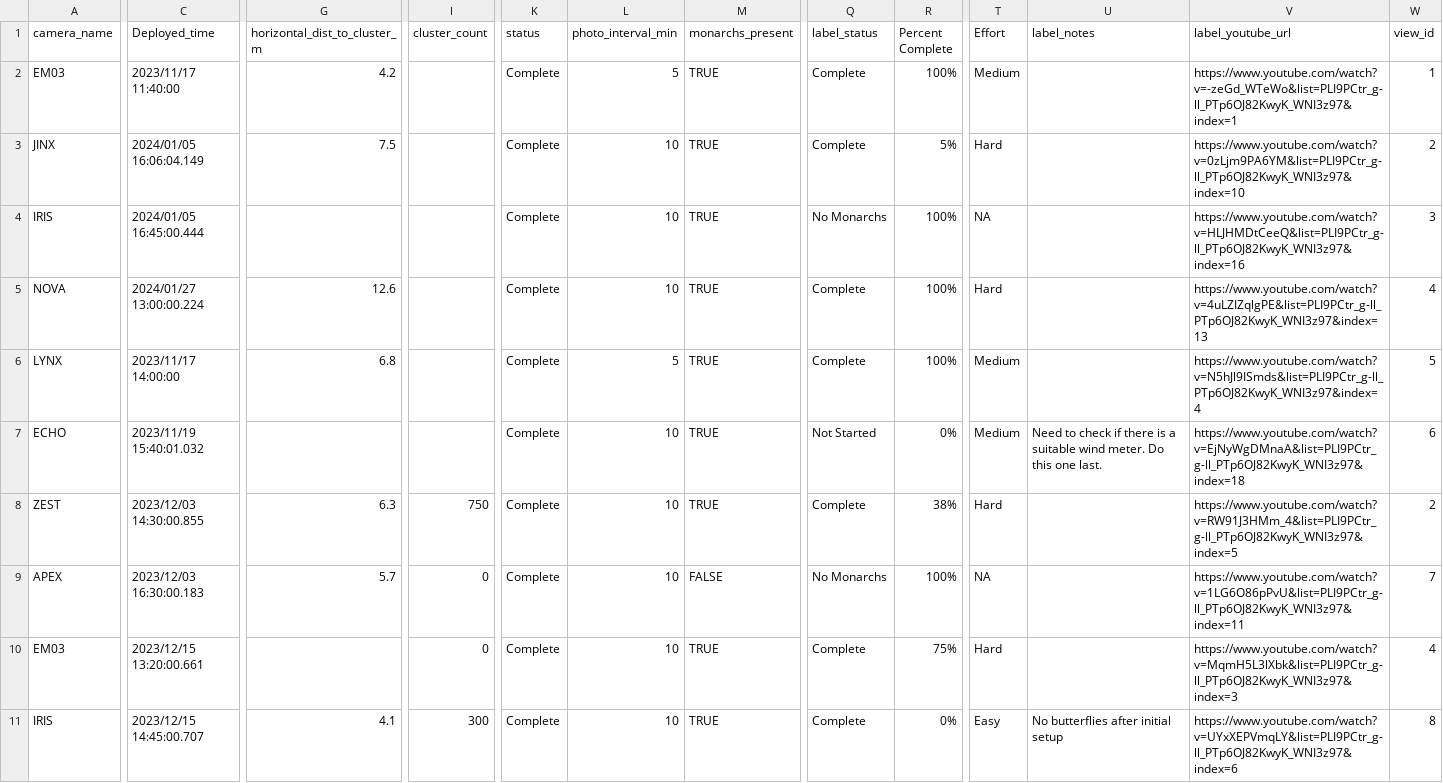
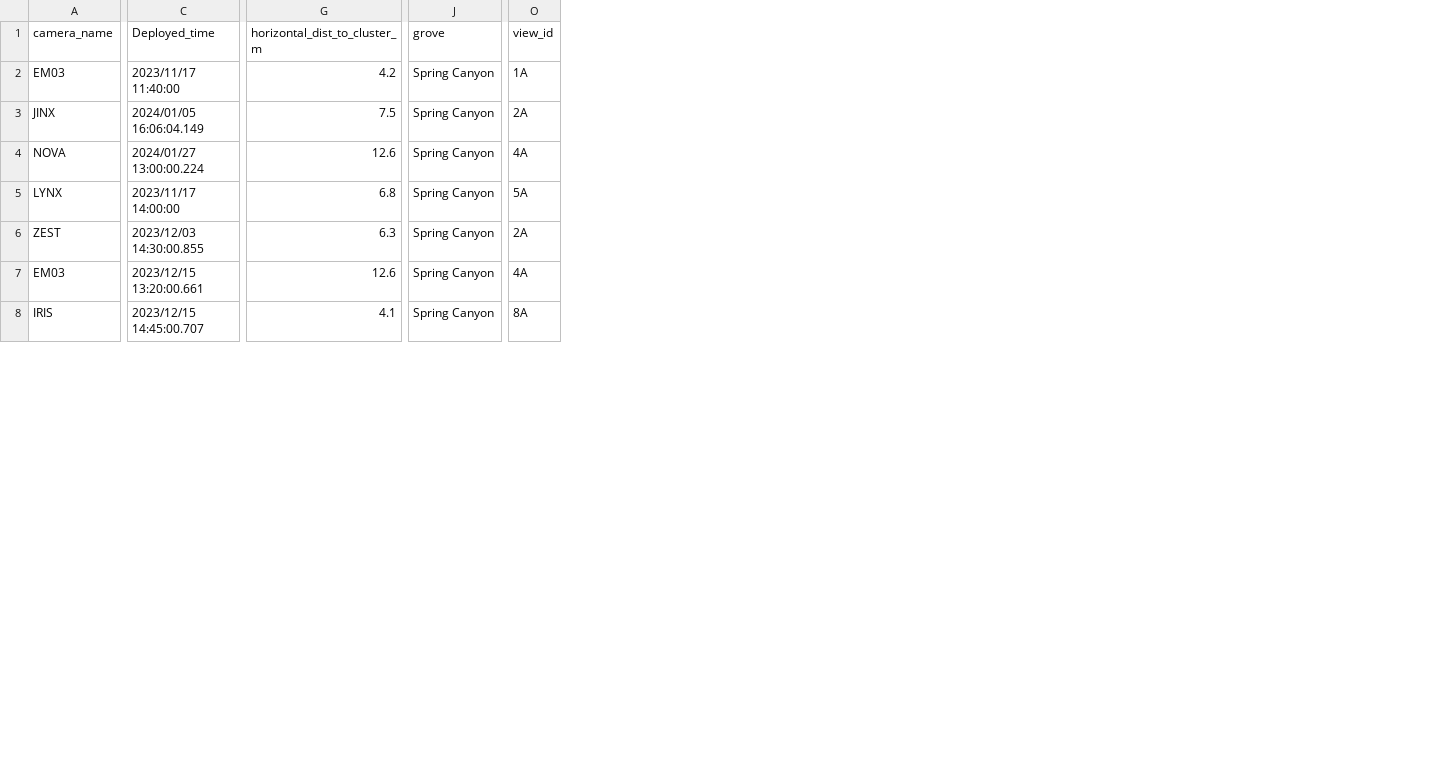
Before and after one commit to kylenessen/masters-analysis, a CSV file: data/deployments.csv, drawn as a sheet; only a part is shown, gaps mark what is left out; removed rows and columns are numbered as before the commit, all else as after; rows hold the shown columns only; the diff covers the shown part only; the diff names each change by its address in the sheet, - before the commit and + after, or states it on an @@ line.

```diff
--- a/data/deployments.csv
+++ b/data/deployments.csv
-column I (cluster_count), row 8: 750; rows 10-11: 0 | 300
-column K (status), rows 2-3: Complete | Complete; rows 5-6: Complete | Complete; row 8: Complete; rows 10-11: Complete | Complete
-column L (photo_interval_min), rows 2-3: 5 | 10; rows 5-6: 10 | 5; row 8: 10; rows 10-11: 10 | 10
-column M (monarchs_present), rows 2-3: TRUE | TRUE; rows 5-6: TRUE | TRUE; row 8: TRUE; rows 10-11: TRUE | TRUE
+column J (grove), rows 2-8: all Spring Canyon
-column Q (label_status), rows 2-3: Complete | Complete; rows 5-6: Complete | Complete; row 8: Complete; rows 10-11: Complete | Complete
-column R (Percent Complete), rows 2-3: 100% | 5%; rows 5-6: 100% | 100%; row 8: 38%; rows 10-11: 75% | 0%
-column T (Effort), rows 2-3: Medium | Hard; rows 5-6: Hard | Medium; row 8: Hard; rows 10-11: Hard | Easy
-column U (label_notes), row 11: No butterflies after initial setup
-column V (label_youtube_url), rows 2-3: https://www.youtube.com/watch?v=-zeGd_WTeWo&list=PLI9PCtr_g-ll_PTp6OJ82KwyK_WNI3z97&index=1 | https://www.youtube.com/watch?v=0zLjm9PA6YM&list=PLI9PCtr_g-ll_PTp6OJ82KwyK_WNI3z97&index=10; rows 5-6: https://www.youtube.com/watch?v=4uLZIZqlgPE&list=PLI9PCtr_g-ll_PTp6OJ82KwyK_WNI3z97&index=13 | https://www.youtube.com/watch?v=N5hJl9ISmds&list=PLI9PCtr_g-ll_PTp6OJ82KwyK_WNI3z97&index=4; row 8: https://www.youtube.com/watch?v=RW91J3HMm_4&list=PLI9PCtr_g-ll_PTp6OJ82KwyK_WNI3z97&index=5; rows 10-11: https://www.youtube.com/watch?v=MqmH5L3lXbk&list=PLI9PCtr_g-ll_PTp6OJ82KwyK_WNI3z97&index=3 | https://www.youtube.com/watch?v=UYxXEPVmqLY&list=PLI9PCtr_g-ll_PTp6OJ82KwyK_WNI3z97&index=6
-O2 (view_id): 1
+O2 (view_id): 1A
-O3 (view_id): 2
+O3 (view_id): 2A
-row 4: IRIS | 2024/01/05 16:45:00.444 |  |  | Complete | 10 | TRUE | No Monarchs | 100% | NA |  | https://www.youtube.com/watch?v=HLJHMDtCeeQ&list=PLI9PCtr_g-ll_PTp6OJ82KwyK_WNI3z97&index=16 | 3
-O4 (view_id): 4
+O4 (view_id): 4A
-O5 (view_id): 5
+O5 (view_id): 5A
-row 7: ECHO | 2023/11/19 15:40:01.032 |  |  | Complete | 10 | TRUE | Not Started | 0% | Medium | Need to check if there is a suitable wind meter. Do this one last. | https://www.youtube.com/watch?v=EjNyWgDMnaA&list=PLI9PCtr_g-ll_PTp6OJ82KwyK_WNI3z97&index=18 | 6
-O6 (view_id): 2
+O6 (view_id): 2A
-row 9: APEX | 2023/12/03 16:30:00.183 | 5.7 | 0 | Complete | 10 | FALSE | No Monarchs | 100% | NA |  | https://www.youtube.com/watch?v=1LG6O86pPvU&list=PLI9PCtr_g-ll_PTp6OJ82KwyK_WNI3z97&index=11 | 7
-G7 (horizontal_dist_to_cluster_m): (empty)
+G7 (horizontal_dist_to_cluster_m): 12.6
-O7 (view_id): 4
+O7 (view_id): 4A
-O8 (view_id): 8
+O8 (view_id): 8A
```
Also changed, not shown: 4 removed rows and 5 edited cells elsewhere in this file.
